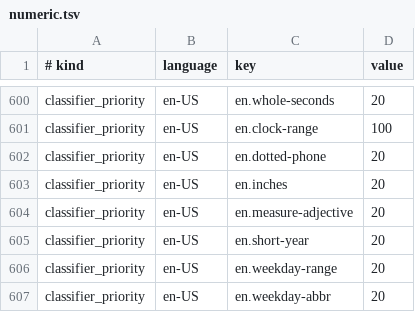
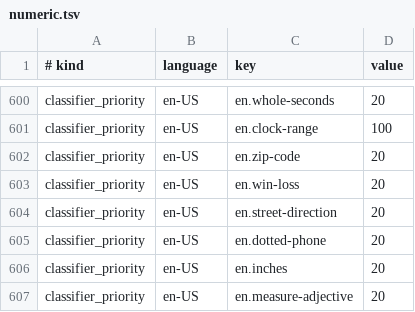
Before and after one commit to hunydev/tts-text-frontend, a TSV file: resources/languages/en-US/rules/numeric.tsv, drawn as a sheet; only a part is shown, gaps mark what is left out; the shorter side is filled out with more unchanged rows; the diff names each change by its address in the sheet, - before the commit and + after, or states it on an @@ line.

```diff
--- a/resources/languages/en-US/rules/numeric.tsv
+++ b/resources/languages/en-US/rules/numeric.tsv
+row 602: classifier_priority | en-US | en.zip-code | 20
+row 603: classifier_priority | en-US | en.win-loss | 20
+row 604: classifier_priority | en-US | en.street-direction | 20
```
Also changed, not shown: resources/languages/ko-KR/lexicon/common/default.tsv, resources/languages/ko-KR/rules/speech.tsv, 5 other files.
